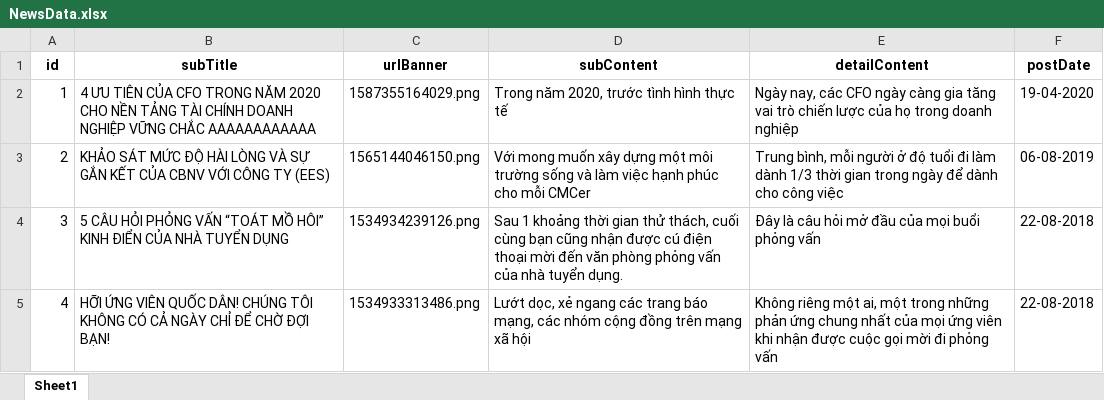
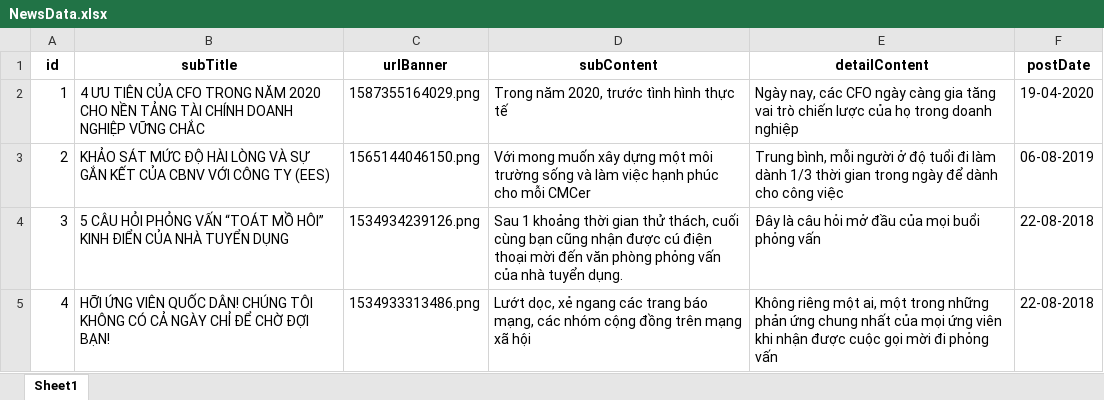
Before and after one commit to mrquanga3/automation_test_training, an Excel workbook: RecruitmentCMCAutoTest/NewsData.xlsx, sheet Sheet1, drawn as a sheet; values as stored, in another font and other column widths than the file's, no borders; the diff names each change by its address in the sheet, - before the commit and + after, or states it on an @@ line.

```diff
--- a/RecruitmentCMCAutoTest/NewsData.xlsx (sheet Sheet1)
+++ b/RecruitmentCMCAutoTest/NewsData.xlsx (sheet Sheet1)
-B2 (subTitle): …VỮNG CHẮC AAAAAAAAAAAA
+B2 (subTitle): …VỮNG CHẮC
```
Also changed, not shown: 4 other files.
